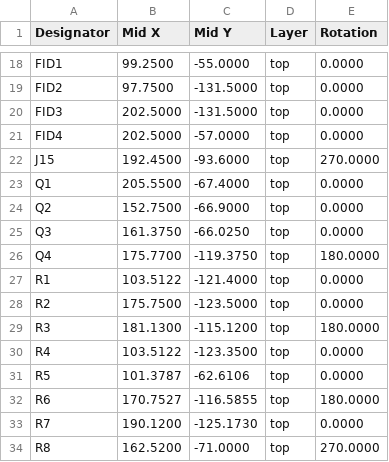
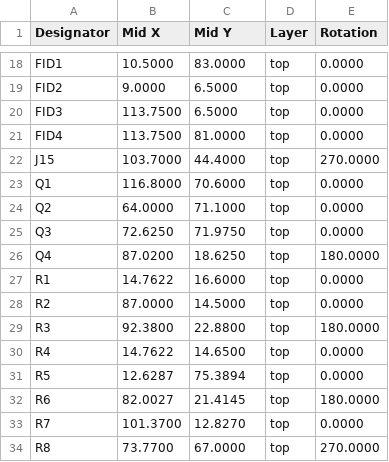
Before and after one commit to stuartpittaway/diyBMSv4, a CSV file: ControllerCircuit/export/ControllerCircuit_cpl_jlc.csv, drawn as a sheet; only a part is shown, gaps mark what is left out; the diff covers the shown part only.

```diff
--- a/ControllerCircuit/export/ControllerCircuit_cpl_jlc.csv
+++ b/ControllerCircuit/export/ControllerCircuit_cpl_jlc.csv
@@ -18,17 +18,17 @@ Designator,Mid X,Mid Y,Layer,Rotation
-"FID1",99.2500,-55.0000,top,0.0000
-"FID2",97.7500,-131.5000,top,0.0000
-"FID3",202.5000,-131.5000,top,0.0000
-"FID4",202.5000,-57.0000,top,0.0000
-"J15",192.4500,-93.6000,top,270.0000
-"Q1",205.5500,-67.4000,top,0.0000
-"Q2",152.7500,-66.9000,top,0.0000
-"Q3",161.3750,-66.0250,top,0.0000
-"Q4",175.7700,-119.3750,top,180.0000
-"R1",103.5122,-121.4000,top,0.0000
-"R2",175.7500,-123.5000,top,0.0000
-"R3",181.1300,-115.1200,top,180.0000
-"R4",103.5122,-123.3500,top,0.0000
-"R5",101.3787,-62.6106,top,0.0000
-"R6",170.7527,-116.5855,top,180.0000
-"R7",190.1200,-125.1730,top,0.0000
-"R8",162.5200,-71.0000,top,270.0000
+"FID1",10.5000,83.0000,top,0.0000
+"FID2",9.0000,6.5000,top,0.0000
+"FID3",113.7500,6.5000,top,0.0000
+"FID4",113.7500,81.0000,top,0.0000
+"J15",103.7000,44.4000,top,270.0000
+"Q1",116.8000,70.6000,top,0.0000
+"Q2",64.0000,71.1000,top,0.0000
+"Q3",72.6250,71.9750,top,0.0000
+"Q4",87.0200,18.6250,top,180.0000
+"R1",14.7622,16.6000,top,0.0000
+"R2",87.0000,14.5000,top,0.0000
+"R3",92.3800,22.8800,top,180.0000
+"R4",14.7622,14.6500,top,0.0000
+"R5",12.6287,75.3894,top,0.0000
+"R6",82.0027,21.4145,top,180.0000
+"R7",101.3700,12.8270,top,0.0000
+"R8",73.7700,67.0000,top,270.0000
```
Also changed, not shown: 84 edited cells elsewhere in this file, ControllerCircuit/export/ControllerCircuit-bom.csv, ControllerCircuit/export/ControllerCircuit_bom_jlc.csv, 18 other files.
